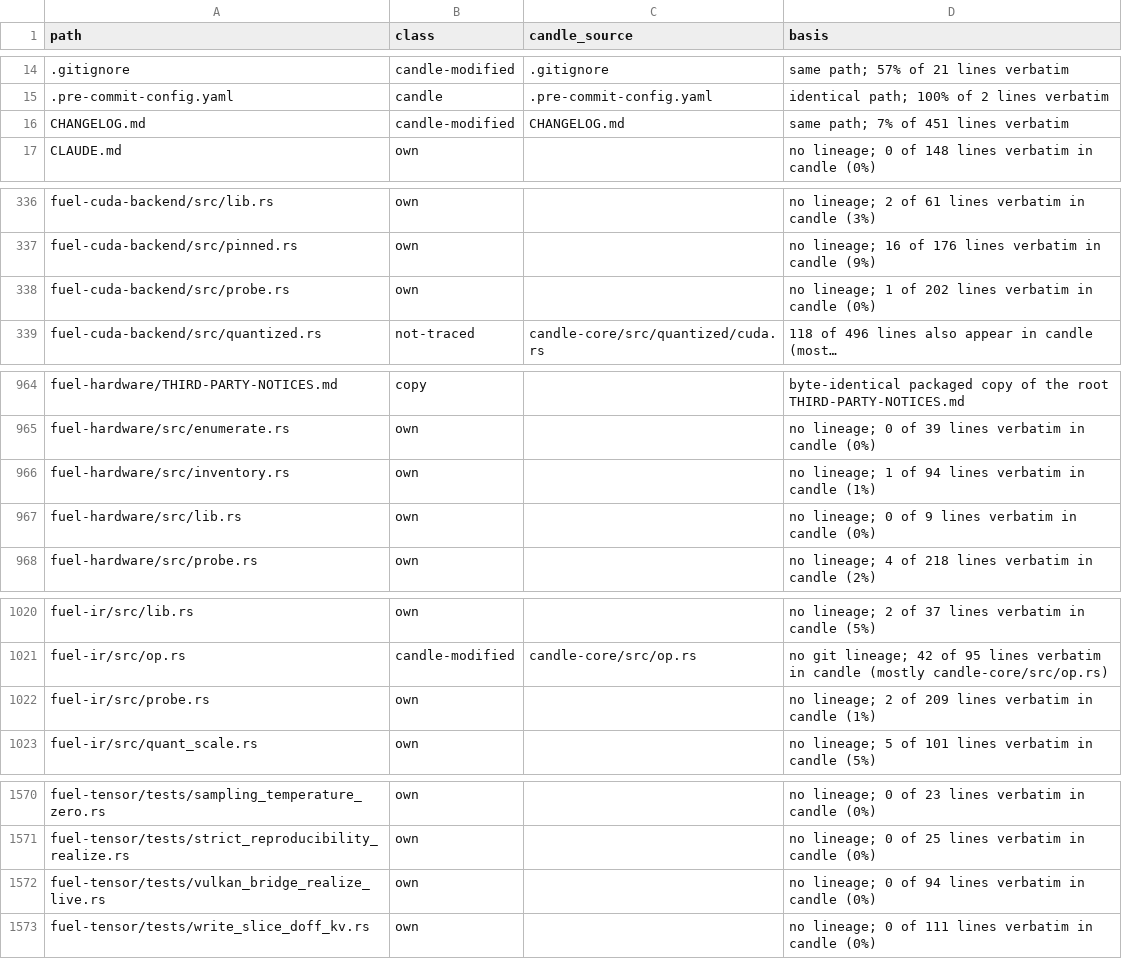
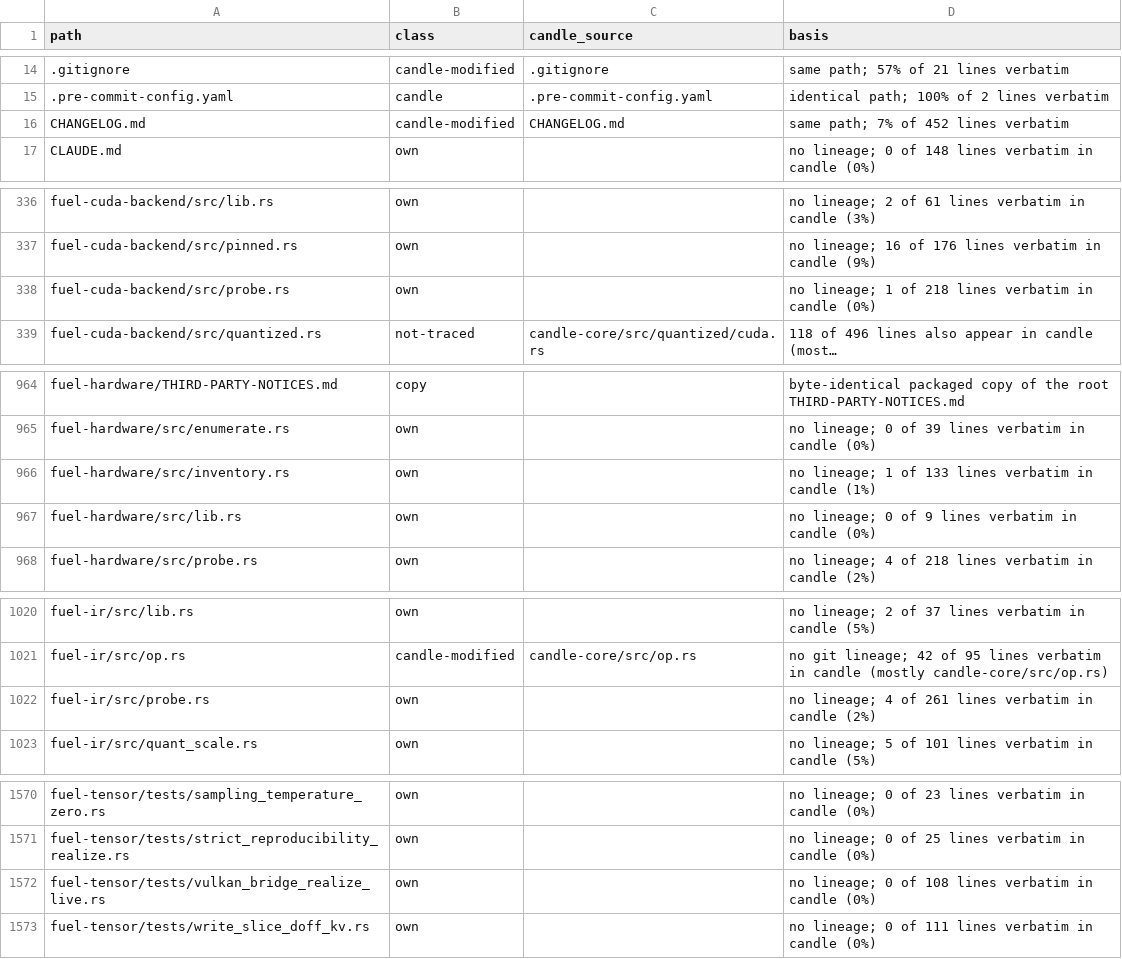
Before and after one commit to ciresnave/fuel, a TSV file: docs/provenance/FILES.tsv, drawn as a sheet; only a part is shown, gaps mark what is left out; long unchanged cells end in …; the diff covers the shown part only; the diff names each change by its address in the sheet, - before the commit and + after, or states it on an @@ line.

```diff
--- a/docs/provenance/FILES.tsv
+++ b/docs/provenance/FILES.tsv
-D16 (basis): same path; 7% of 451 lines verbatim
+D16 (basis): same path; 7% of 452 lines verbatim
-D338 (basis): …1 of 202 lines verbatim…
+D338 (basis): …1 of 218 lines verbatim…
-D966 (basis): …1 of 94 lines verbatim…
+D966 (basis): …1 of 133 lines verbatim…
-D1022 (basis): no lineage; 2 of 209 lines verbatim in candle (1%)
+D1022 (basis): no lineage; 4 of 261 lines verbatim in candle (2%)
-D1572 (basis): …0 of 94 lines verbatim…
+D1572 (basis): …0 of 108 lines verbatim…
```
Also changed, not shown: 1 edited cell elsewhere in this file.
